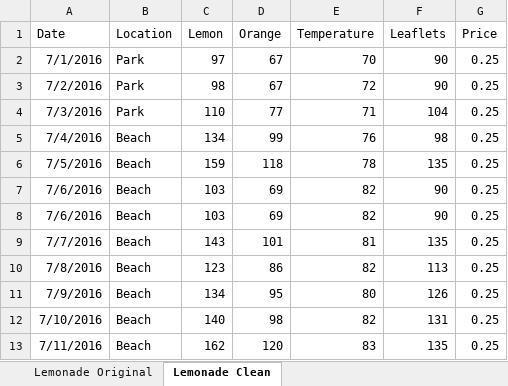
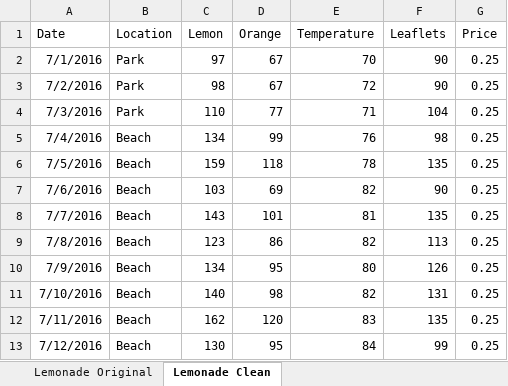
Before and after one commit to bedezub/data-analysis-lemonade-sales, an Excel workbook: dataset/clean/lemonade_clean.xlsx, sheet Lemonade Clean, drawn as a sheet; only a part is shown; the shorter side is filled out with more unchanged rows; values as stored, in another font and other column widths than the file's, no borders; the diff names each change by its address in the sheet, - before the commit and + after, or states it on an @@ line.

Commit message:
Update lemonade_clean.xlsx
- Remove duplicate values

```diff
--- a/dataset/clean/lemonade_clean.xlsx (sheet Lemonade Clean)
+++ b/dataset/clean/lemonade_clean.xlsx (sheet Lemonade Clean)
-row 8: 7/6/2016 | Beach | 103 | 69 | 82 | 90 | 0.25
```
